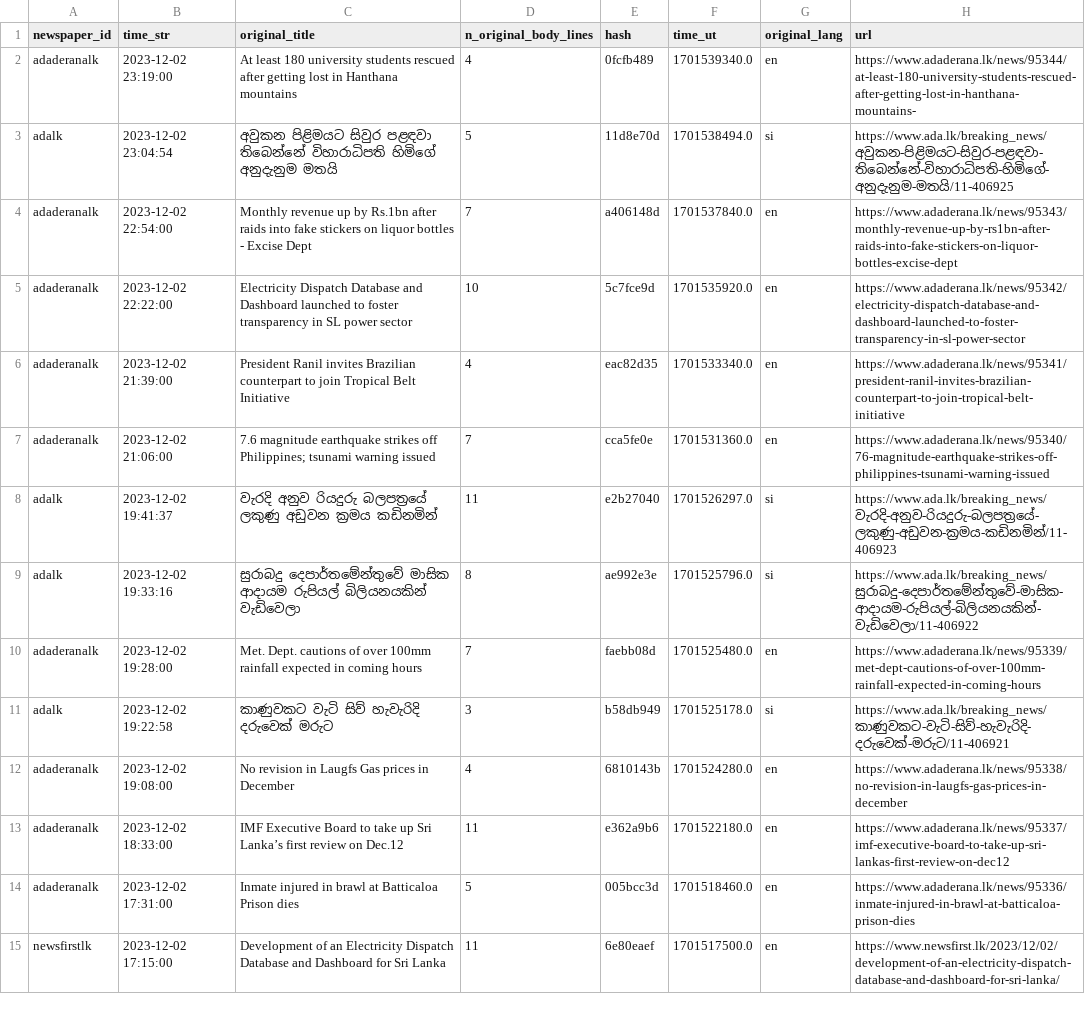
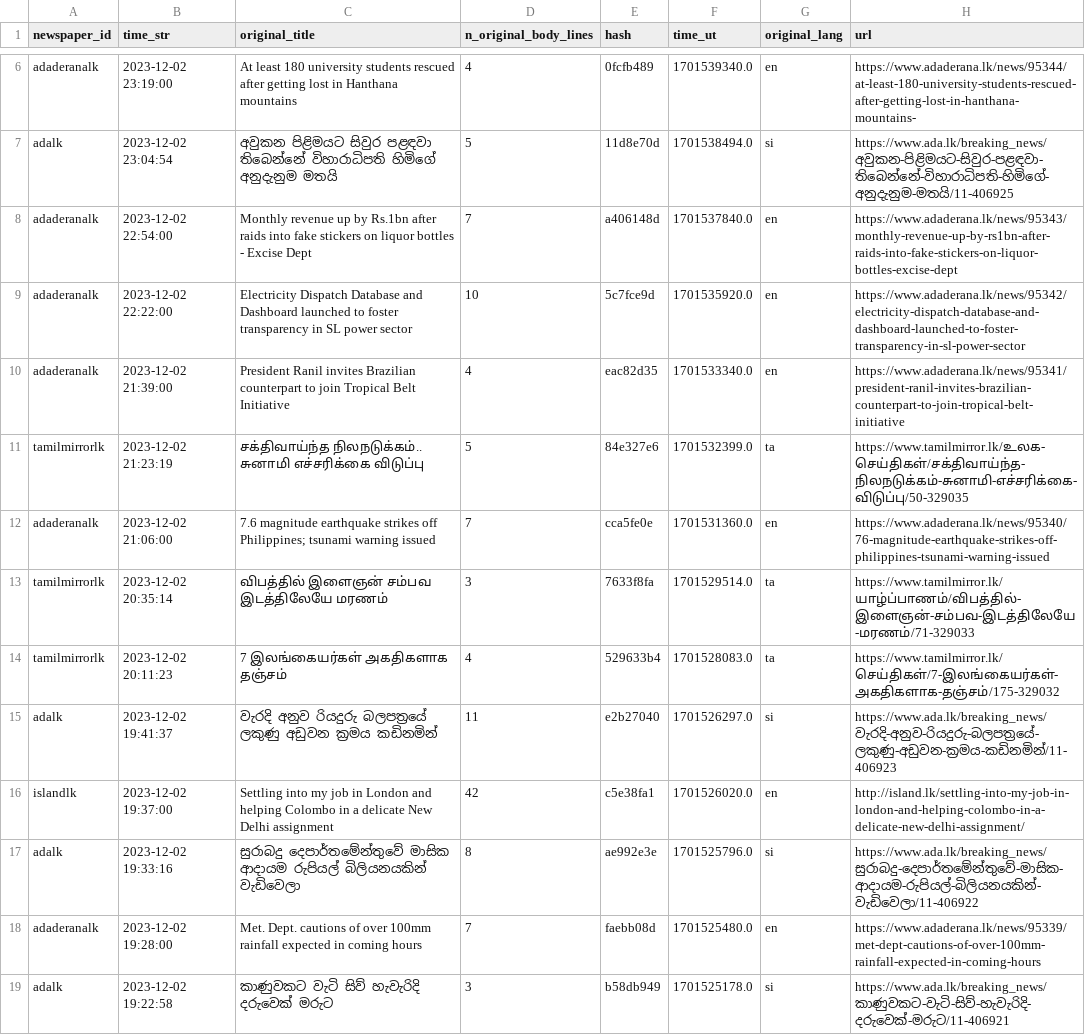
Before and after one commit to nuuuwan/news_lk3_data, a TSV file: reports/summary.tsv, drawn as a sheet; only a part is shown, gaps mark what is left out; the shorter side is filled out with more unchanged rows; the diff covers the shown part only.

Commit message:
Uploaded reports

```diff
--- a/reports/summary.tsv
+++ b/reports/summary.tsv
@@ -6,4 +10,8 @@ adaderanalk	2023-12-02 22:22:00	Electricity Dispatch Database and Dashboard laun
 adaderanalk	2023-12-02 21:39:00	President Ranil invites Brazilian counterpart to join Tropical Belt Initiative	4	eac82d35	1701533340.0	en	https://www.adaderana.lk/news/95341/president-ranil-invites-brazilian-counterpart-to-join-tropical-belt-initiative
+tamilmirrorlk	2023-12-02 21:23:19	சக்திவாய்ந்த நிலநடுக்கம்.. சுனாமி எச்சரிக்கை விடுப்பு	5	84e327e6	1701532399.0	ta	https://www.tamilmirror.lk/உலக-செய்திகள்/சக்திவாய்ந்த-நிலநடுக்கம்-சுனாமி-எச்சரிக்கை-விடுப்பு/50-329035
 adaderanalk	2023-12-02 21:06:00	7.6 magnitude earthquake strikes off Philippines; tsunami warning issued	7	cca5fe0e	1701531360.0	en	https://www.adaderana.lk/news/95340/76-magnitude-earthquake-strikes-off-philippines-tsunami-warning-issued
+tamilmirrorlk	2023-12-02 20:35:14	விபத்தில் இளைஞன் சம்பவ இடத்திலேயே மரணம்	3	7633f8fa	1701529514.0	ta	https://www.tamilmirror.lk/யாழ்ப்பாணம்/விபத்தில்-இளைஞன்-சம்பவ-இடத்திலேயே-மரணம்/71-329033
+tamilmirrorlk	2023-12-02 20:11:23	7 இலங்கையர்கள் அகதிகளாக தஞ்சம்	4	529633b4	1701528083.0	ta	https://www.tamilmirror.lk/செய்திகள்/7-இலங்கையர்கள்-அகதிகளாக-தஞ்சம்/175-329032
 adalk	2023-12-02 19:41:37	වැරදි අනුව රියදුරු බලපත්‍රයේ ලකුණු අඩුවන ක්‍රමය කඩිනමින්	11	e2b27040	1701526297.0	si	https://www.ada.lk/breaking_news/වැරදි-අනුව-රියදුරු-බලපත්‍රයේ-ලකුණු-අඩුවන-ක්‍රමය-කඩිනමින්/11-406923
+islandlk	2023-12-02 19:37:00	Settling into my job in London and helping Colombo in a delicate New Delhi assignment	42	c5e38fa1	1701526020.0	en	http://island.lk/settling-into-my-job-in-london-and-helping-colombo-in-a-delicate-new-delhi-assignment/
 adalk	2023-12-02 19:33:16	සුරාබදු දෙපාර්තමේන්තුවේ මාසික ආදායම රුපියල් බිලියනයකින් වැඩිවෙලා	8	ae992e3e	1701525796.0	si	https://www.ada.lk/breaking_news/සුරාබදු-දෙපාර්තමේන්තුවේ-මාසික-ආදායම-රුපියල්-බිලියනයකින්-වැඩිවෙලා/11-406922
```
Also changed, not shown: 17 added rows and 1 edited cell elsewhere in this file, 1 other file.
